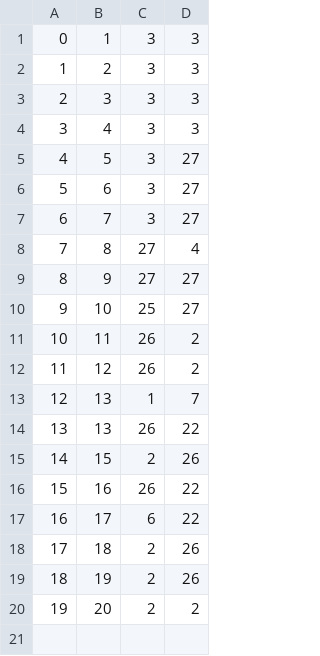
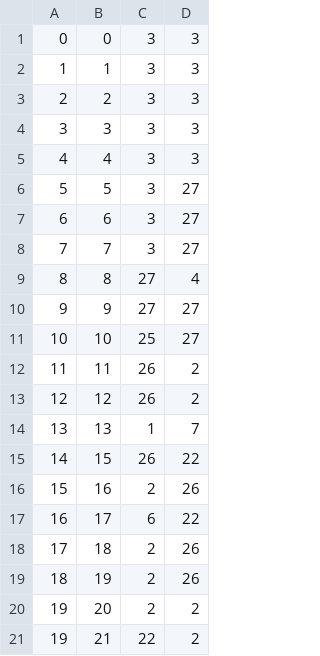
Before and after one commit to leoblions/flamethrower_cat, a CSV file: leveldata/warp_table_master.csv, drawn as a sheet; removed rows and columns are numbered as before the commit, all else as after; the diff names each change by its address in the sheet, - before the commit and + after, or states it on an @@ line.

Commit message:
death animation, warp zone edits

```diff
--- a/leveldata/warp_table_master.csv
+++ b/leveldata/warp_table_master.csv
+row 1: 0 | 0 | 3 | 3
@@ column A renumbered between rows 2 and 14 @@
-row 14: 13 | 13 | 26 | 22
-C15: 2
+C15: 26
-D15: 26
+D15: 22
-C16: 26
+C16: 2
-D16: 22
+D16: 26
+row 21: 19 | 21 | 22 | 2
```
Also changed, not shown: 33 other files.
